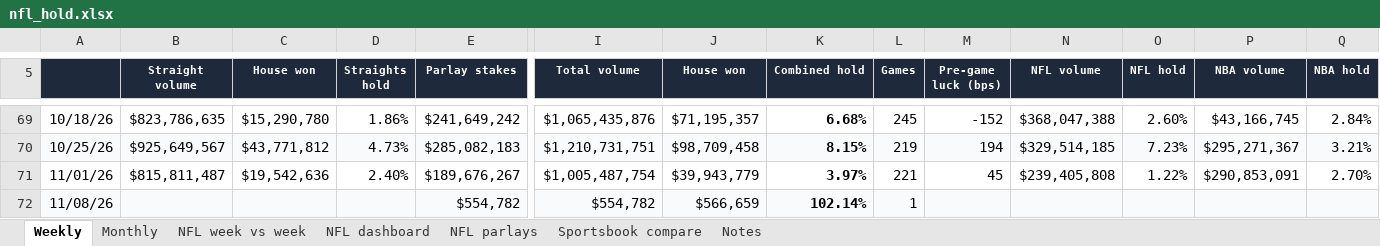
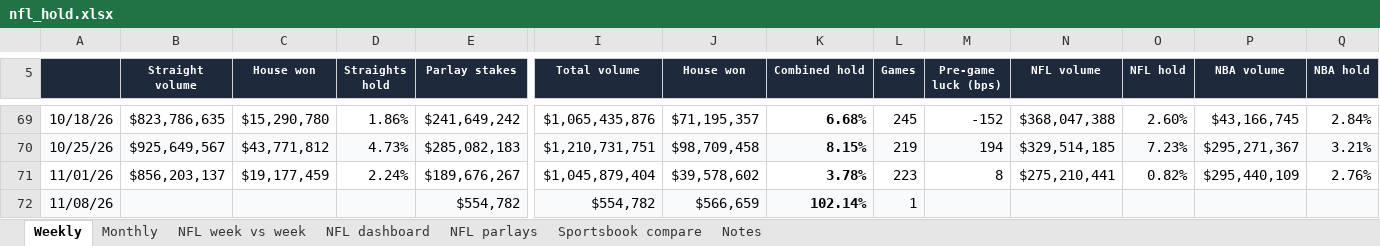
Before and after one commit to yager2/sports-volume, an Excel workbook: nfl_hold.xlsx, sheet Weekly, drawn as a sheet; only a part is shown, gaps mark what is left out; values as stored, in another font and other column widths than the file's, no borders; charts and pictures and conditional formats not drawn; the diff names each change by its address in the sheet, - before the commit and + after, or states it on an @@ line.

```diff
--- a/nfl_hold.xlsx (sheet Weekly)
+++ b/nfl_hold.xlsx (sheet Weekly)
-B71 (Straight volume): $815,811,487
+B71 (Straight volume): $856,203,137
-C71 (House won): $19,542,636
+C71 (House won): $19,177,459
-D71 (Straights hold): 2.40%
+D71 (Straights hold): 2.24%
-I71 (Total volume): $1,005,487,754
+I71 (Total volume): $1,045,879,404
-J71 (House won): $39,943,779
+J71 (House won): $39,578,602
-K71 (Combined hold): 3.97%
+K71 (Combined hold): 3.78%
-L71 (Games): 221
+L71 (Games): 223
-M71 (Pre-game luck (bps)): 45
+M71 (Pre-game luck (bps)): 8
-N71 (NFL volume): $239,405,808
+N71 (NFL volume): $275,210,441
-O71 (NFL hold): 1.22%
+O71 (NFL hold): 0.82%
-P71 (NBA volume): $290,853,091
+P71 (NBA volume): $295,440,109
-Q71 (NBA hold): 2.70%
+Q71 (NBA hold): 2.76%
```
Also changed, not shown: sheet NFL dashboard, sheet Monthly, sheet Sportsbook compare, sheet NFL week vs week, sheet Notes, 12 other files.
